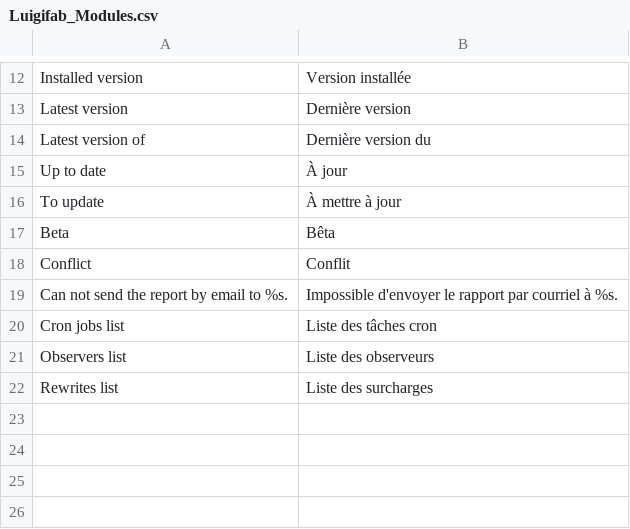
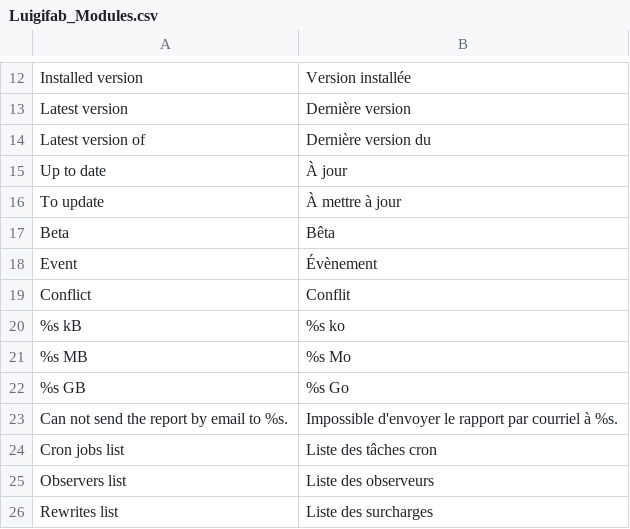
Before and after one commit to luigifab/openmage-modules, a CSV file: src/app/locale/fr_CA/Luigifab_Modules.csv, drawn as a sheet; only a part is shown, gaps mark what is left out; the diff names each change by its address in the sheet, - before the commit and + after, or states it on an @@ line.

```diff
--- a/src/app/locale/fr_CA/Luigifab_Modules.csv
+++ b/src/app/locale/fr_CA/Luigifab_Modules.csv
+row 18: Event | Évènement
+row 20: %s kB | %s ko
+row 21: %s MB | %s Mo
+row 22: %s GB | %s Go
```
Also changed, not shown: src/app/locale/de_AT/Luigifab_Modules.csv, src/app/locale/de_CH/Luigifab_Modules.csv, 47 other files.
